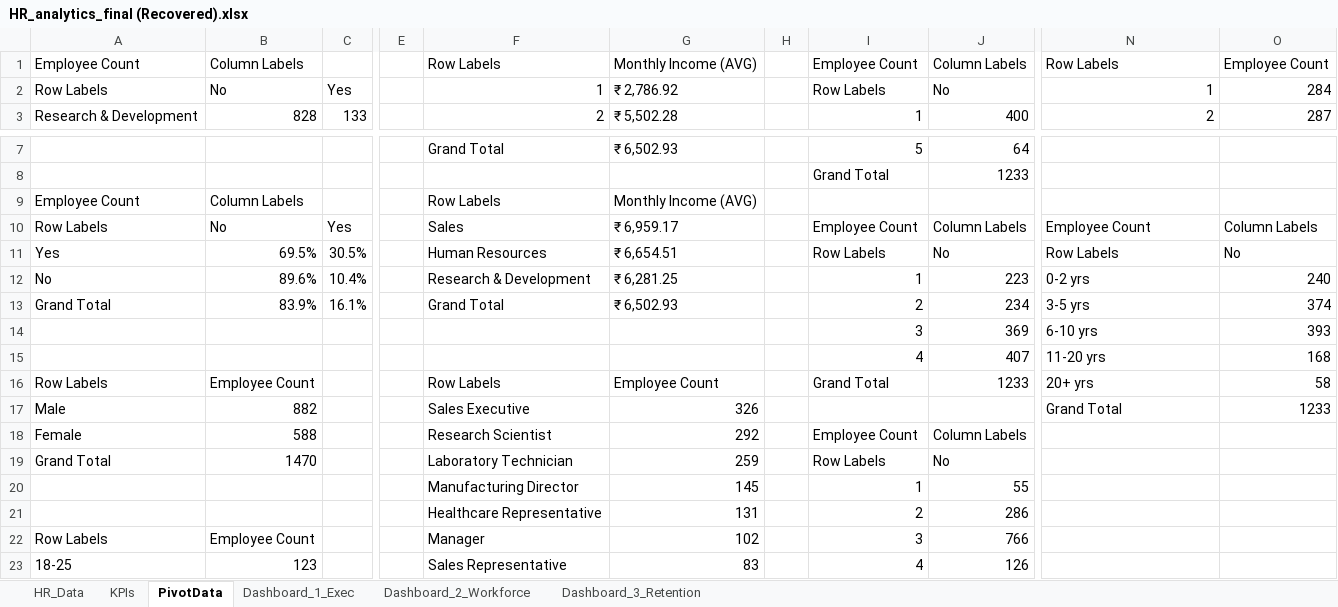
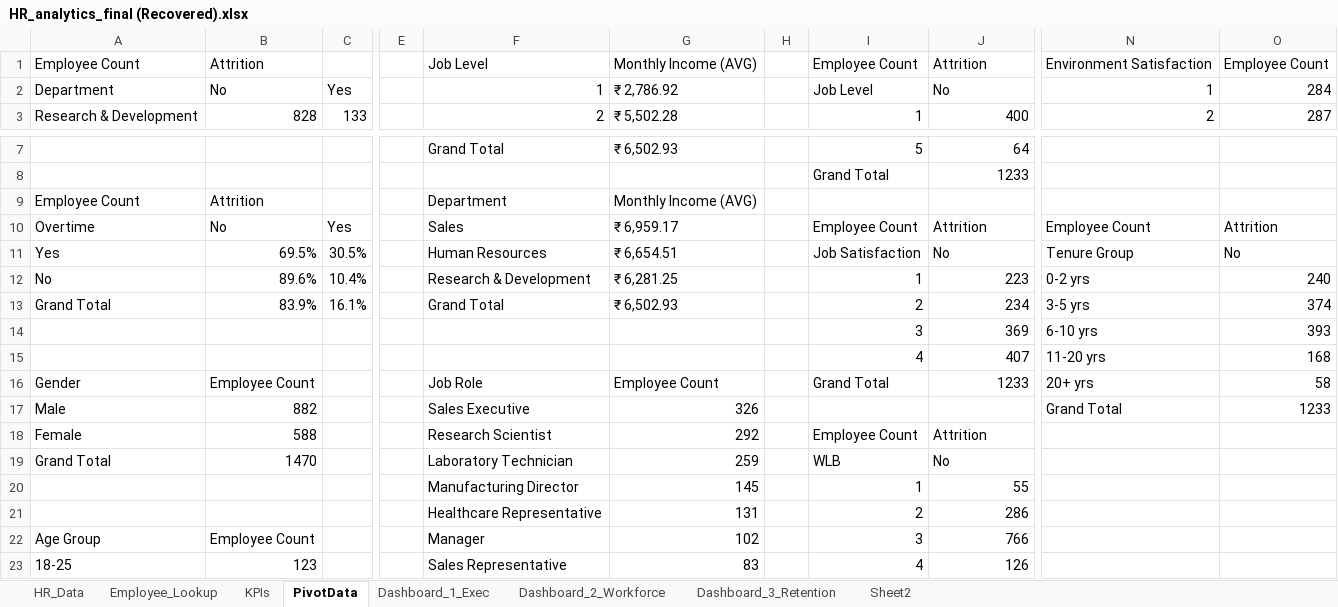
Before and after one commit to vermaaditi0304-lgtm/HR_Analytics_Project, an Excel workbook: HR_analytics_final (Recovered).xlsx, sheet PivotData, drawn as a sheet; only a part is shown, gaps mark what is left out; values as stored, in another font and other column widths than the file's, no cell formats; the diff names each change by its address in the sheet, - before the commit and + after, or states it on an @@ line.

```diff
--- a/HR_analytics_final (Recovered).xlsx (sheet PivotData)
+++ b/HR_analytics_final (Recovered).xlsx (sheet PivotData)
+sheet tab: Employee_Lookup
+sheet tab: Sheet2
-B1: Column Labels
+B1: Attrition
-F1: Row Labels
+F1: Job Level
-J1: Column Labels
+J1: Attrition
-N1: Row Labels
+N1: Environment Satisfaction
-A2: Row Labels
+A2: Department
-I2: Row Labels
+I2: Job Level
-B9: Column Labels
+B9: Attrition
-F9: Row Labels
+F9: Department
-A10: Row Labels
+A10: Overtime
-J10: Column Labels
+J10: Attrition
-O10: Column Labels
+O10: Attrition
-I11: Row Labels
+I11: Job Satisfaction
-N11: Row Labels
+N11: Tenure Group
-A16: Row Labels
+A16: Gender
-F16: Row Labels
+F16: Job Role
-J18: Column Labels
+J18: Attrition
-I19: Row Labels
+I19: WLB
-A22: Row Labels
+A22: Age Group
```
Also changed, not shown: cell formats, charts or pictures.
